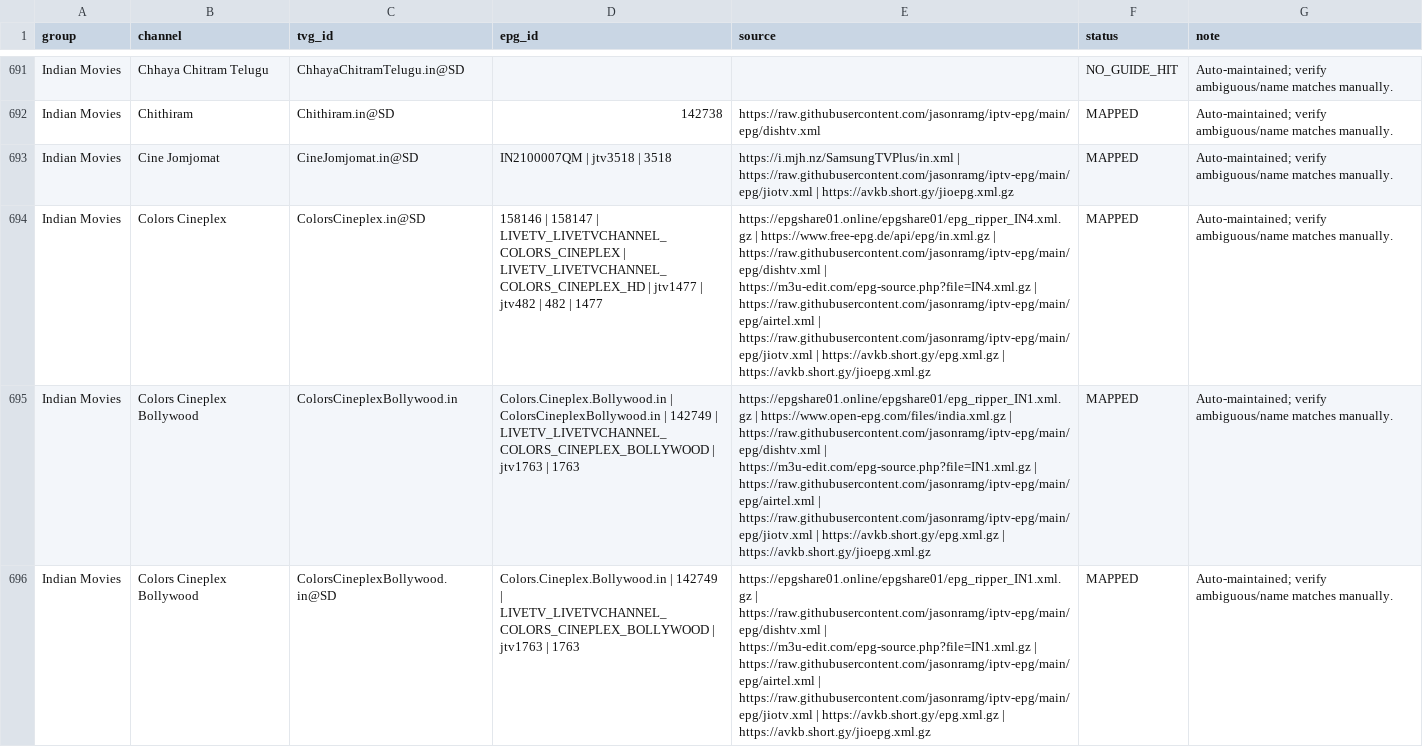
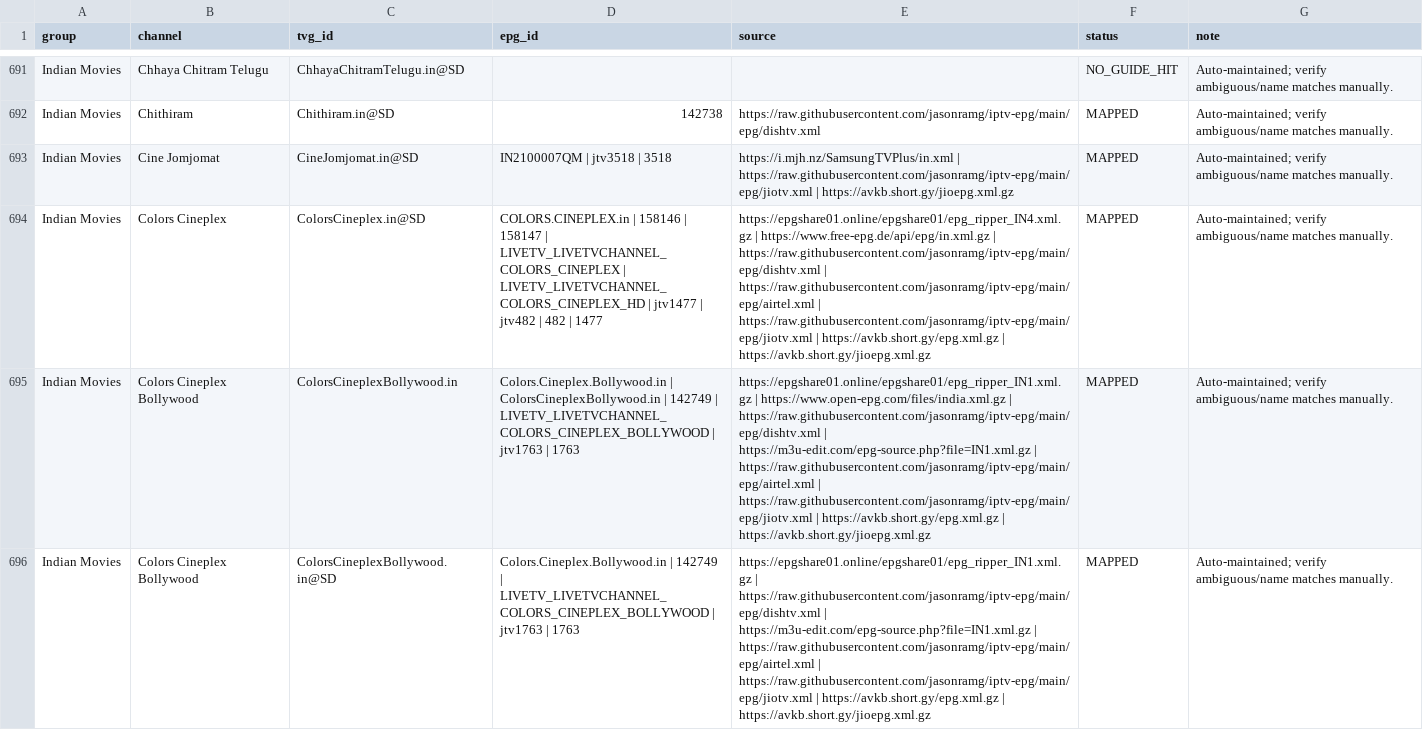
Before and after one commit to saeidrahmanbd/BDIX-IPTV, a CSV file: reports/epg-channel-mapping.csv, drawn as a sheet; only a part is shown, gaps mark what is left out; the diff covers the shown part only; the diff names each change by its address in the sheet, - before the commit and + after, or states it on an @@ line.

```diff
--- a/reports/epg-channel-mapping.csv
+++ b/reports/epg-channel-mapping.csv
-D694 (epg_id): 158146 |…
+D694 (epg_id): COLORS.CINEPLEX.in | 158146 |…
-E694 (source): …https://raw.githubusercontent.com/jasonramg/iptv-epg/main/epg/dishtv.xml | https://m3u-edit.com/epg-source.php?file=IN4.xml.gz | https://raw.githubusercontent.com/jasonramg/iptv-epg/main/epg/airtel.xml |…
+E694 (source): …https://raw.githubusercontent.com/jasonramg/iptv-epg/main/epg/dishtv.xml | https://raw.githubusercontent.com/jasonramg/iptv-epg/main/epg/airtel.xml |…
```
Also changed, not shown: 72 edited cells elsewhere in this file, 11 other files.
